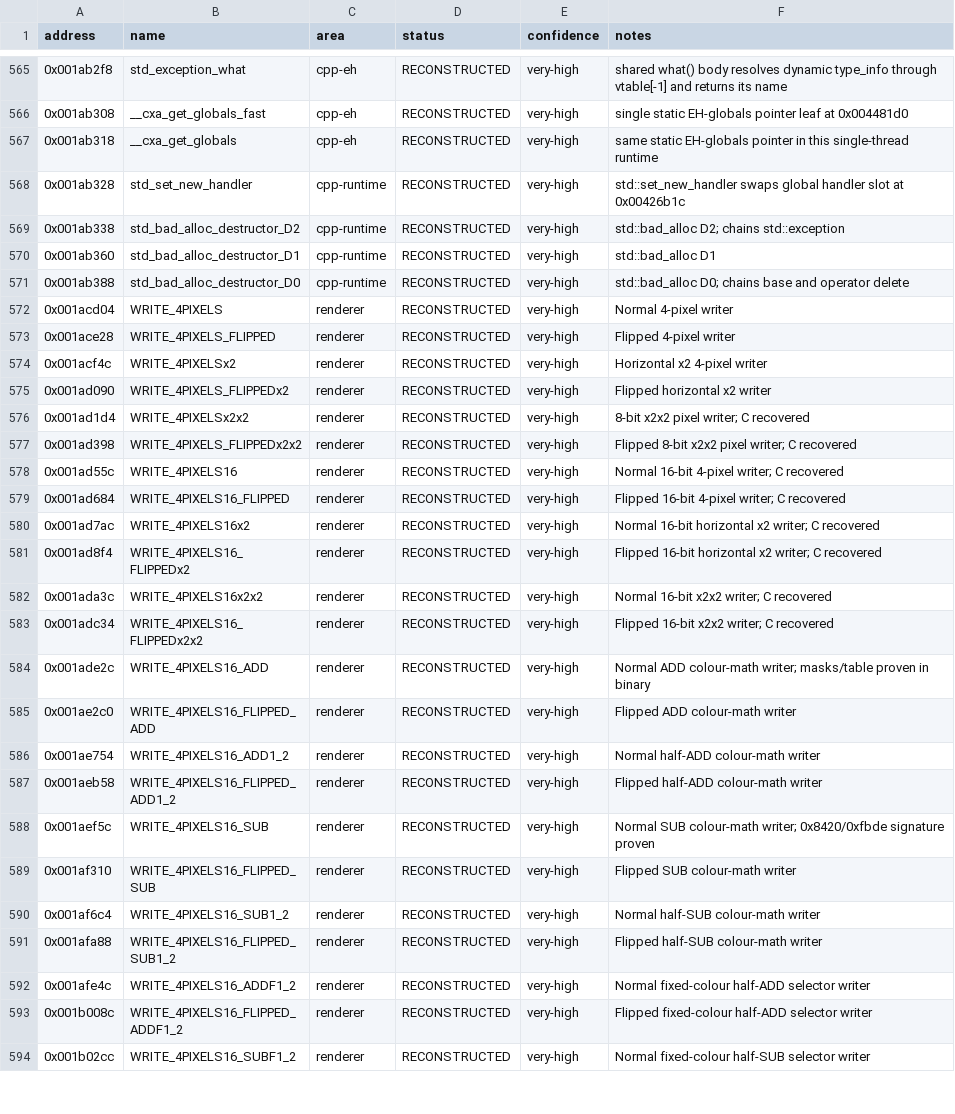
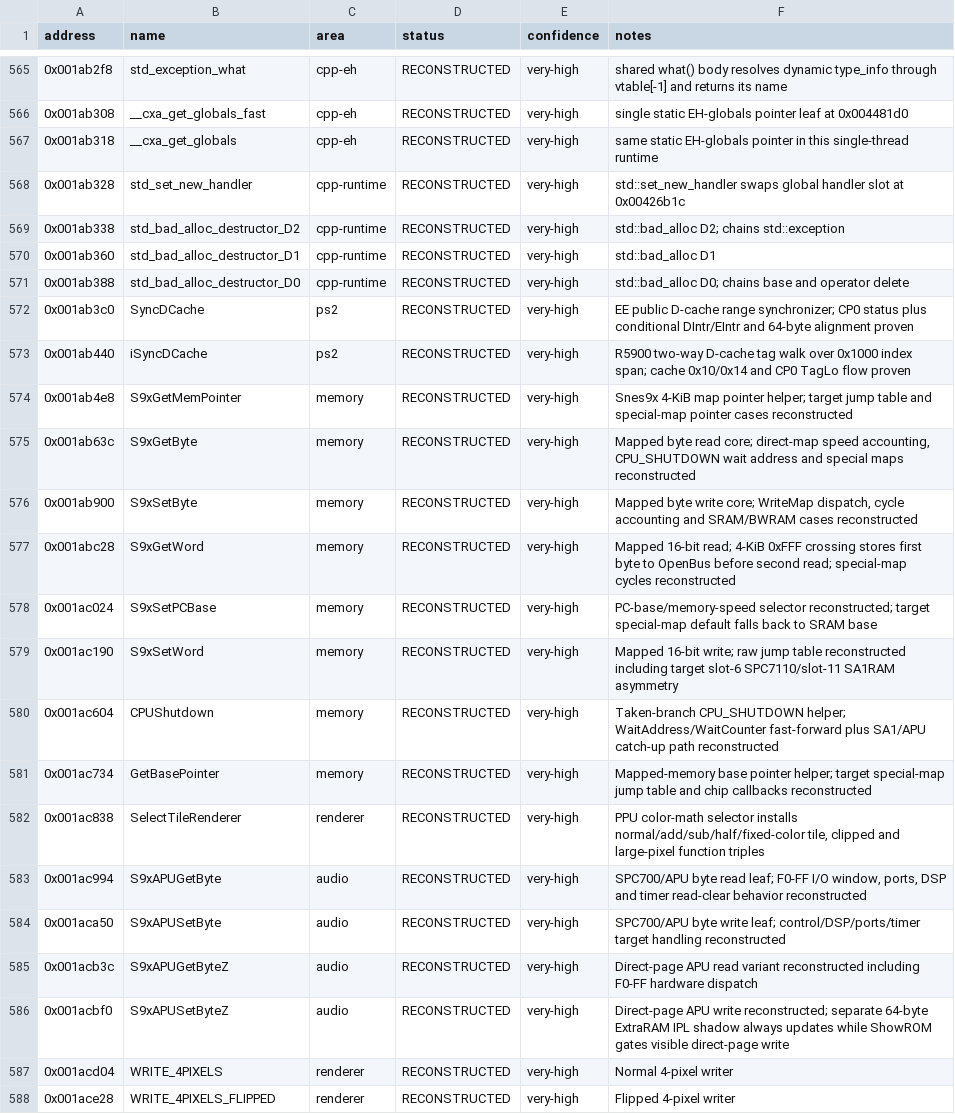
Before and after one commit to ReyFxck/SNESstation-Decomp, a CSV file: analysis/progress_targets.csv, drawn as a sheet; only a part is shown, gaps mark what is left out; the shorter side is filled out with more unchanged rows.

Commit message:
Recover Snes9x memory access and cache runtime

```diff
--- a/analysis/progress_targets.csv
+++ b/analysis/progress_targets.csv
@@ -571,2 +571,17 @@ address,name,area,status,confidence,notes
 0x001ab388,std_bad_alloc_destructor_D0,cpp-runtime,RECONSTRUCTED,very-high,std::bad_alloc D0; chains base and operator delete
+0x001ab3c0,SyncDCache,ps2,RECONSTRUCTED,very-high,EE public D-cache range synchronizer; CP0 status plus conditional DIntr/EIntr and 64-byte alignment proven
+0x001ab440,iSyncDCache,ps2,RECONSTRUCTED,very-high,R5900 two-way D-cache tag walk over 0x1000 index span; cache 0x10/0x14 and CP0 TagLo flow proven
+0x001ab4e8,S9xGetMemPointer,memory,RECONSTRUCTED,very-high,Snes9x 4-KiB map pointer helper; target jump table and special-map pointer cases reconstructed
+0x001ab63c,S9xGetByte,memory,RECONSTRUCTED,very-high,"Mapped byte read core; direct-map speed accounting, CPU_SHUTDOWN wait address and special maps reconstructed"
+0x001ab900,S9xSetByte,memory,RECONSTRUCTED,very-high,"Mapped byte write core; WriteMap dispatch, cycle accounting and SRAM/BWRAM cases reconstructed"
+0x001abc28,S9xGetWord,memory,RECONSTRUCTED,very-high,Mapped 16-bit read; 4-KiB 0xFFF crossing stores first byte to OpenBus before second read; special-map cycles reconstructed
+0x001ac024,S9xSetPCBase,memory,RECONSTRUCTED,very-high,PC-base/memory-speed selector reconstructed; target special-map default falls back to SRAM base
+0x001ac190,S9xSetWord,memory,RECONSTRUCTED,very-high,Mapped 16-bit write; raw jump table reconstructed including target slot-6 SPC7110/slot-11 SA1RAM asymmetry
+0x001ac604,CPUShutdown,memory,RECONSTRUCTED,very-high,Taken-branch CPU_SHUTDOWN helper; WaitAddress/WaitCounter fast-forward plus SA1/APU catch-up path reconstructed
+0x001ac734,GetBasePointer,memory,RECONSTRUCTED,very-high,Mapped-memory base pointer helper; target special-map jump table and chip callbacks reconstructed
+0x001ac838,SelectTileRenderer,renderer,RECONSTRUCTED,very-high,"PPU color-math selector installs normal/add/sub/half/fixed-color tile, clipped and large-pixel function triples"
+0x001ac994,S9xAPUGetByte,audio,RECONSTRUCTED,very-high,"SPC700/APU byte read leaf; F0-FF I/O window, ports, DSP and timer read-clear behavior reconstructed"
+0x001aca50,S9xAPUSetByte,audio,RECONSTRUCTED,very-high,SPC700/APU byte write leaf; control/DSP/ports/timer target handling reconstructed
+0x001acb3c,S9xAPUGetByteZ,audio,RECONSTRUCTED,very-high,Direct-page APU read variant reconstructed including F0-FF hardware dispatch
+0x001acbf0,S9xAPUSetByteZ,audio,RECONSTRUCTED,very-high,Direct-page APU write reconstructed; separate 64-byte ExtraRAM IPL shadow always updates while ShowROM gates visible direct-page write
 0x001acd04,WRITE_4PIXELS,renderer,RECONSTRUCTED,very-high,Normal 4-pixel writer
```
Also changed, not shown: analysis/symbols.csv, 16 other files.
